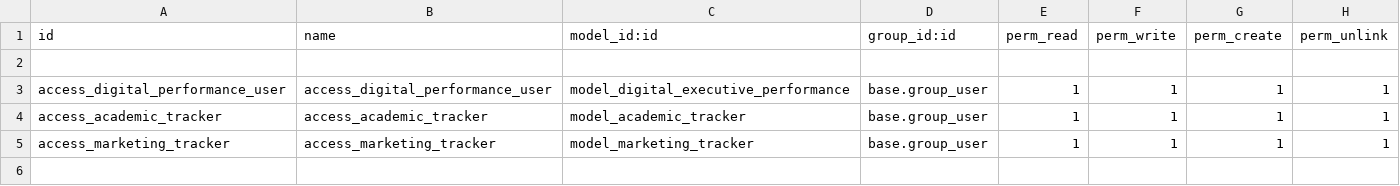
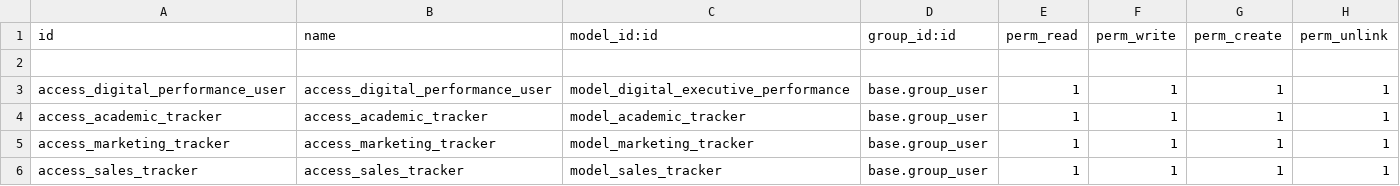
Before and after one commit to Logic-School/logic_performance_tracker, a CSV file: security/ir.model.access.csv, drawn as a sheet; only a part is shown; the shorter side is filled out with more unchanged rows; the diff covers the shown part only; the diff names each change by its address in the sheet, - before the commit and + after, or states it on an @@ line.

Commit message:
added sales tracker

```diff
--- a/security/ir.model.access.csv
+++ b/security/ir.model.access.csv
+row 6: access_sales_tracker | access_sales_tracker | model_sales_tracker | base.group_user | 1 | 1 | 1 | 1
```
Also changed, not shown: 5 added rows elsewhere in this file, 6 other files.
